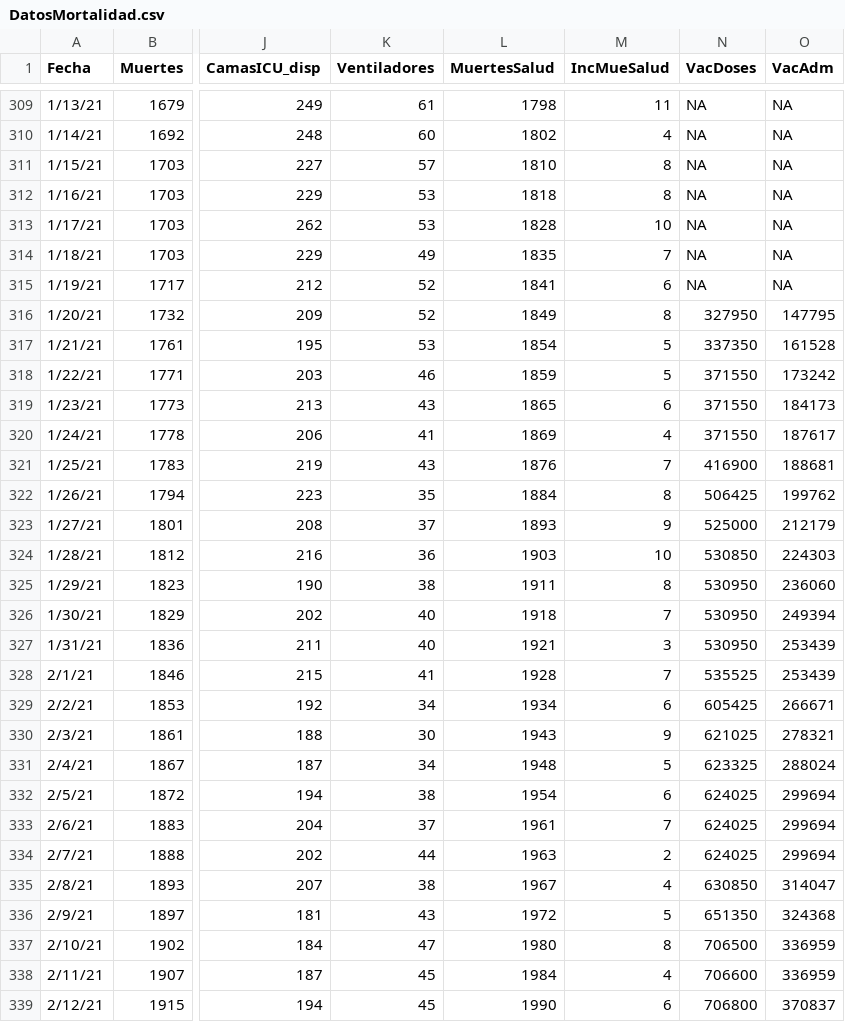
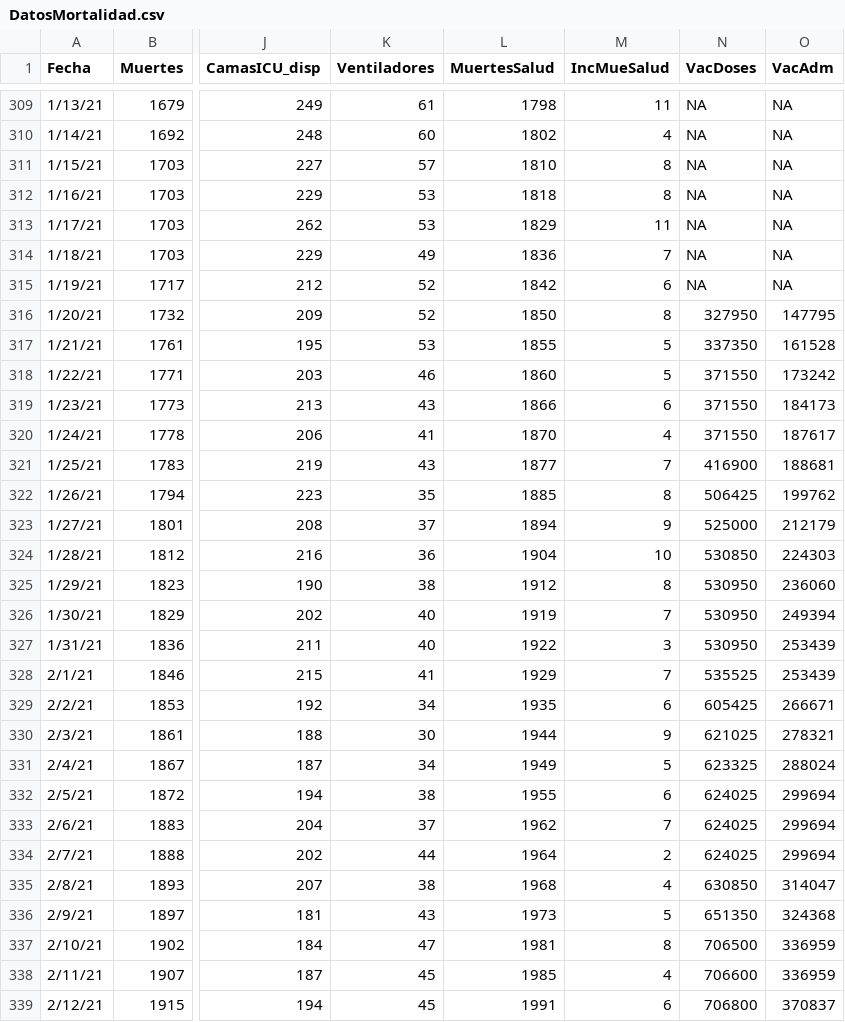
Before and after one commit to rafalab/pr-covid, a CSV file: dashboard/data/DatosMortalidad.csv, drawn as a sheet; only a part is shown, gaps mark what is left out; the diff covers the shown part only; the diff names each change by its address in the sheet, - before the commit and + after, or states it on an @@ line.

Commit message:
Actualizando datos de mortalidad

```diff
--- a/dashboard/data/DatosMortalidad.csv
+++ b/dashboard/data/DatosMortalidad.csv
-L313 (MuertesSalud): 1828
+L313 (MuertesSalud): 1829
-M313 (IncMueSalud): 10
+M313 (IncMueSalud): 11
-L314 (MuertesSalud): 1835
+L314 (MuertesSalud): 1836
-L315 (MuertesSalud): 1841
+L315 (MuertesSalud): 1842
-L316 (MuertesSalud): 1849
+L316 (MuertesSalud): 1850
-L317 (MuertesSalud): 1854
+L317 (MuertesSalud): 1855
-L318 (MuertesSalud): 1859
+L318 (MuertesSalud): 1860
-L319 (MuertesSalud): 1865
+L319 (MuertesSalud): 1866
-L320 (MuertesSalud): 1869
+L320 (MuertesSalud): 1870
-L321 (MuertesSalud): 1876
+L321 (MuertesSalud): 1877
-L322 (MuertesSalud): 1884
+L322 (MuertesSalud): 1885
-L323 (MuertesSalud): 1893
+L323 (MuertesSalud): 1894
-L324 (MuertesSalud): 1903
+L324 (MuertesSalud): 1904
-L325 (MuertesSalud): 1911
+L325 (MuertesSalud): 1912
-L326 (MuertesSalud): 1918
+L326 (MuertesSalud): 1919
-L327 (MuertesSalud): 1921
+L327 (MuertesSalud): 1922
-L328 (MuertesSalud): 1928
+L328 (MuertesSalud): 1929
-L329 (MuertesSalud): 1934
+L329 (MuertesSalud): 1935
-L330 (MuertesSalud): 1943
+L330 (MuertesSalud): 1944
-L331 (MuertesSalud): 1948
+L331 (MuertesSalud): 1949
-L332 (MuertesSalud): 1954
+L332 (MuertesSalud): 1955
-L333 (MuertesSalud): 1961
+L333 (MuertesSalud): 1962
-L334 (MuertesSalud): 1963
+L334 (MuertesSalud): 1964
-L335 (MuertesSalud): 1967
+L335 (MuertesSalud): 1968
-L336 (MuertesSalud): 1972
+L336 (MuertesSalud): 1973
-L337 (MuertesSalud): 1980
+L337 (MuertesSalud): 1981
-L338 (MuertesSalud): 1984
+L338 (MuertesSalud): 1985
-L339 (MuertesSalud): 1990
+L339 (MuertesSalud): 1991
```
Also changed, not shown: 45 edited cells elsewhere in this file.
